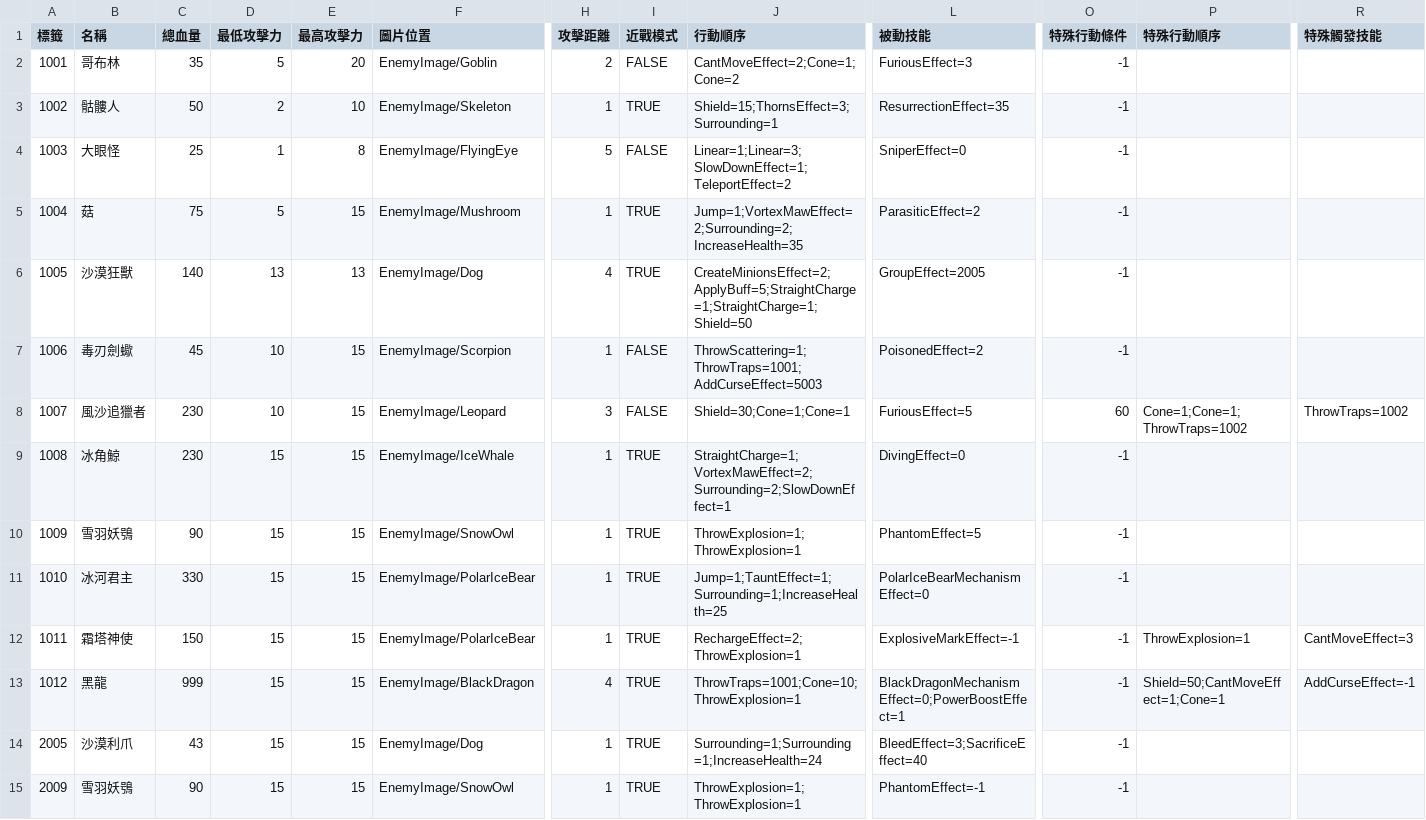
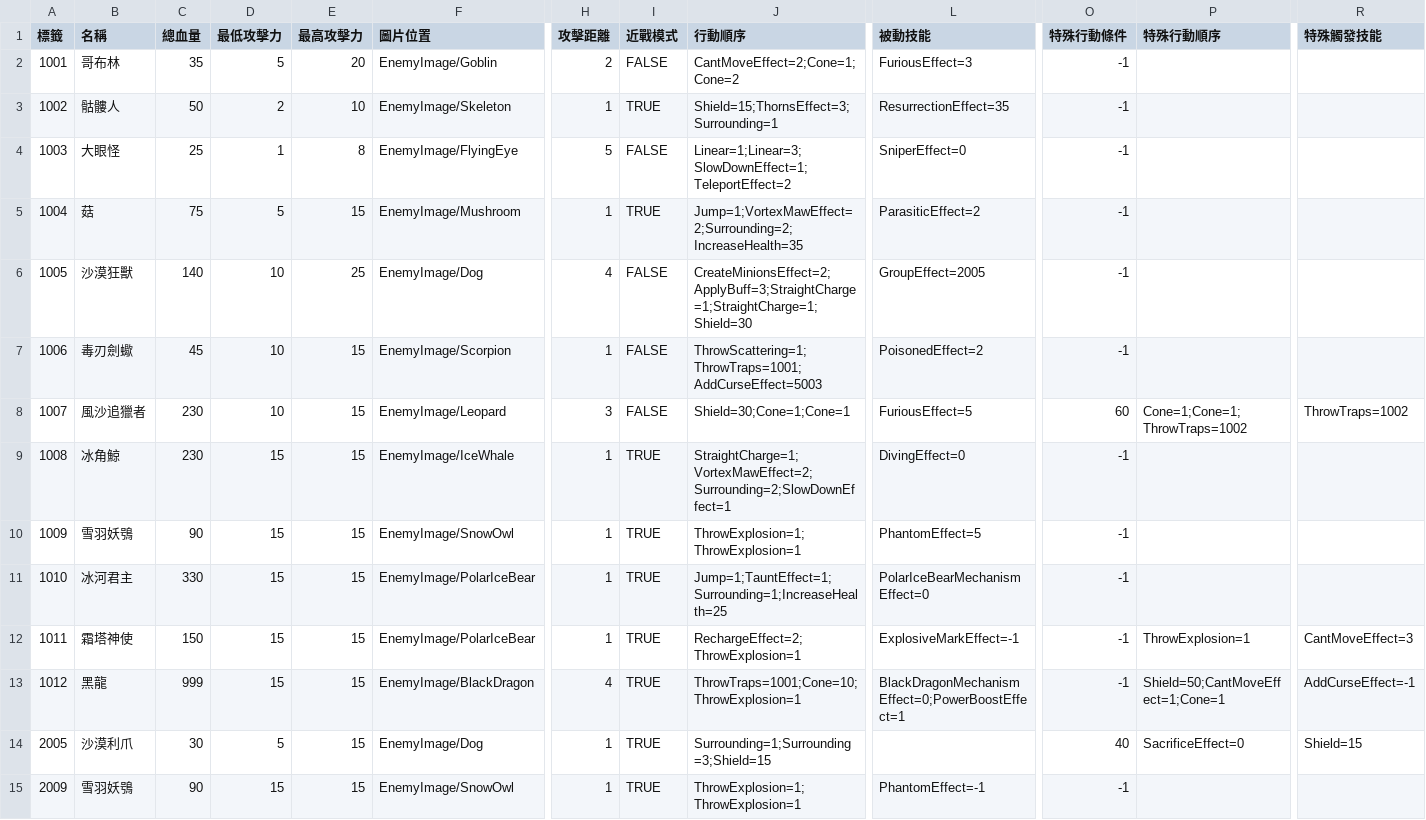
Before and after one commit to yucheng0210/Card, a CSV file: Assets/StreamingAssets/ENEMYLIST.csv, drawn as a sheet; only a part is shown, gaps mark what is left out; the diff names each change by its address in the sheet, - before the commit and + after, or states it on an @@ line.

```diff
--- a/Assets/StreamingAssets/ENEMYLIST.csv
+++ b/Assets/StreamingAssets/ENEMYLIST.csv
-D6 (最低攻擊力): 13
+D6 (最低攻擊力): 10
-E6 (最高攻擊力): 13
+E6 (最高攻擊力): 25
-I6 (近戰模式): TRUE
+I6 (近戰模式): FALSE
-J6 (行動順序): CreateMinionsEffect=2;ApplyBuff=5;StraightCharge=1;StraightCharge=1;Shield=50
+J6 (行動順序): CreateMinionsEffect=2;ApplyBuff=3;StraightCharge=1;StraightCharge=1;Shield=30
-C14 (總血量): 43
+C14 (總血量): 30
-D14 (最低攻擊力): 15
+D14 (最低攻擊力): 5
-J14 (行動順序): Surrounding=1;Surrounding=1;IncreaseHealth=24
+J14 (行動順序): Surrounding=1;Surrounding=3;Shield=15
-L14 (被動技能): BleedEffect=3;SacrificeEffect=40
+L14 (被動技能): (empty)
-O14 (特殊行動條件): -1
+O14 (特殊行動條件): 40
-P14 (特殊行動順序): (empty)
+P14 (特殊行動順序): SacrificeEffect=0
-R14 (特殊觸發技能): (empty)
+R14 (特殊觸發技能): Shield=15
```
Also changed, not shown: Assets/StreamingAssets/LEVELTYPELIST.csv, 7 other files.
